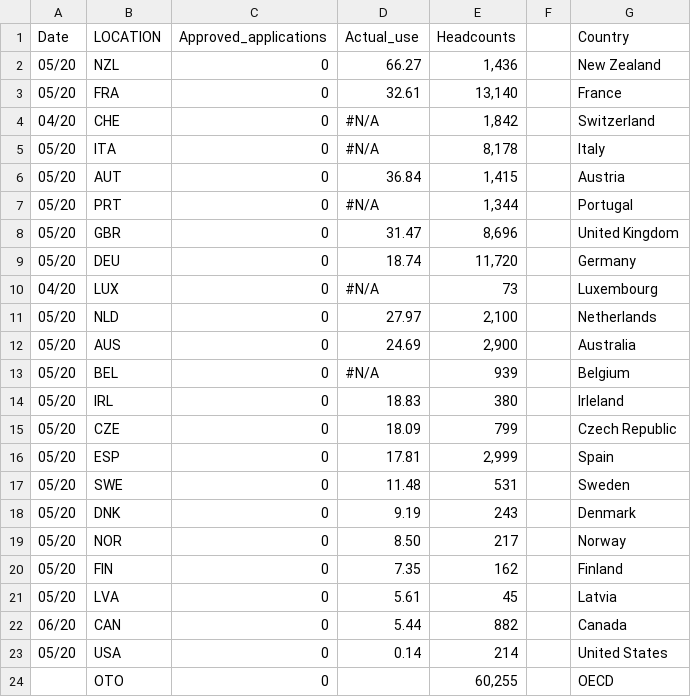
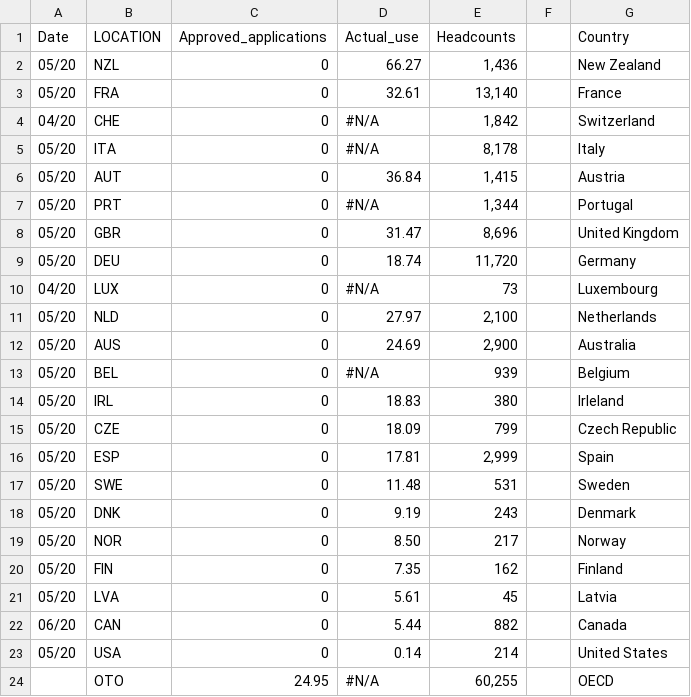
Before and after one commit to oecd/OECD-EMO-2020-JOB-RETENTION, a TSV file: data/data2.tsv, drawn as a sheet.

```diff
--- a/data/data2.tsv
+++ b/data/data2.tsv
@@ -23,2 +23,2 @@ Date	LOCATION	Approved_applications	Actual_use	Headcounts		Country
 05/20	USA	 0   	 0.14 	 214 		United States
-	OTO	 0   		 60,255 		OECD
+	OTO	 24.95 	#N/A	 60,255 		OECD
```
Also changed, not shown: data/data1.tsv, 3 other files.
